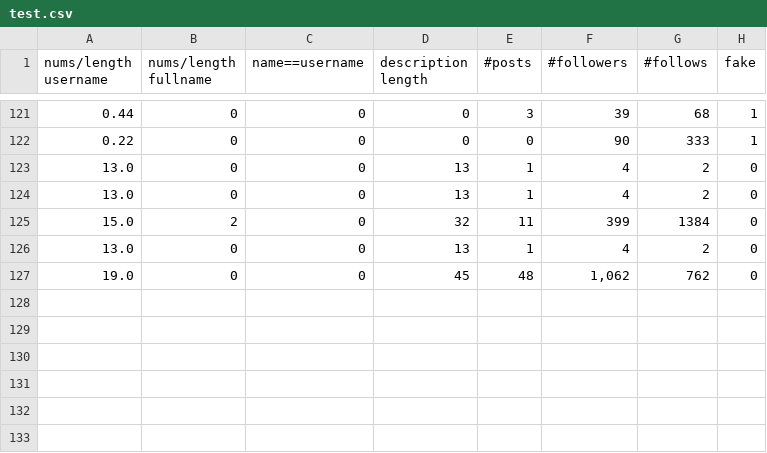
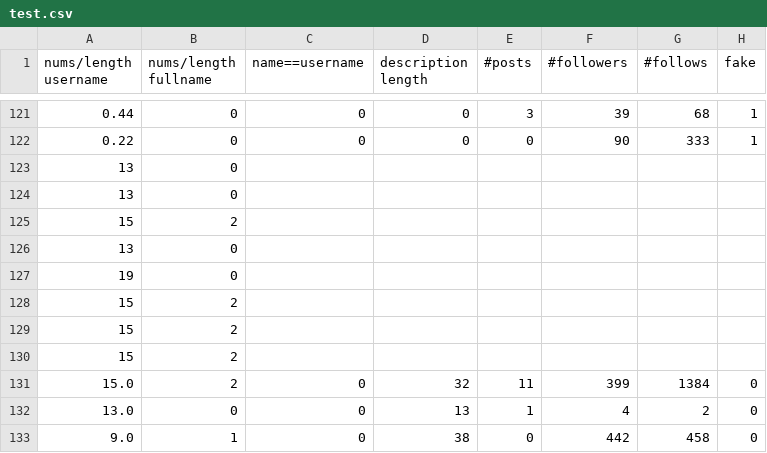
Before and after one commit to silentFellow/fakeSocialMdiaProfDet.-, a CSV file: server/test.csv, drawn as a sheet; only a part is shown, gaps mark what is left out.

```diff
--- a/server/test.csv
+++ b/server/test.csv
@@ -122,6 +122,12 @@ nums/length username,nums/length fullname,name==username,description length,#pos
 0.22,0,0,0,0,90,333,1
-13.0,0,0,13,1,4,2,0
-13.0,0,0,13,1,4,2,0
+13,0,,,,,,
+13,0,,,,,,
+15,2,,,,,,
+13,0,,,,,,
+19,0,,,,,,
+15,2,,,,,,
+15,2,,,,,,
+15,2,,,,,,
 15.0,2,0,32,11,399,1384,0
 13.0,0,0,13,1,4,2,0
-19.0,0,0,45,48,"1,062",762,0
+9.0,1,0,38,0,442,458,0
```
Also changed, not shown: 1 other file.
